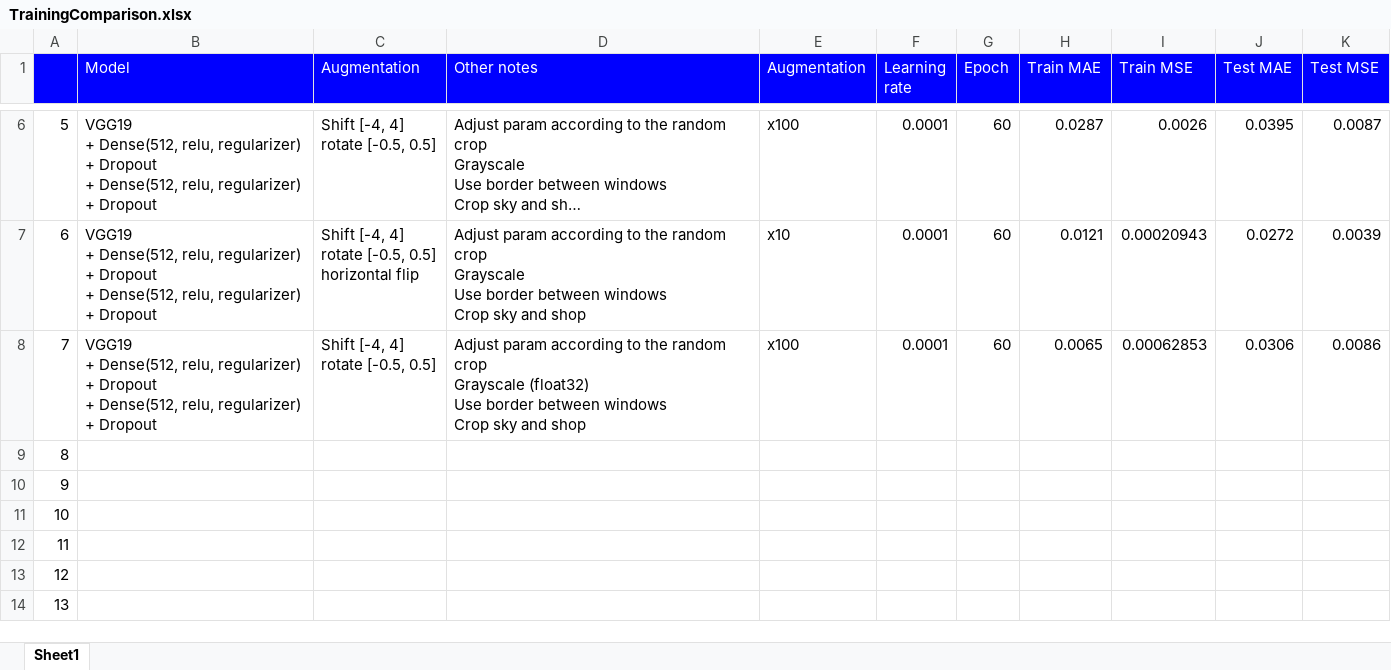
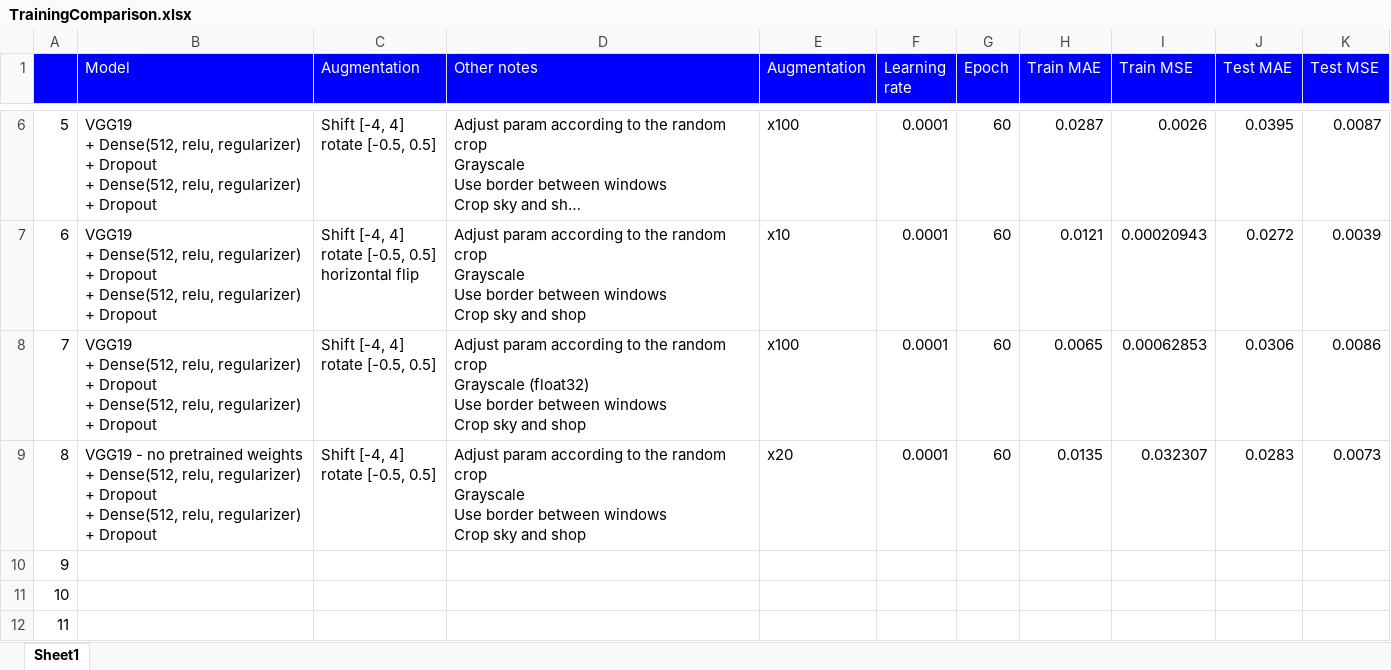
Before and after one commit to gnishida/FacadeAnnotationTool, an Excel workbook: tensorflow/columns_experiment_win_middle/TrainingComparison.xlsx, sheet Sheet1, drawn as a sheet; only a part is shown, gaps mark what is left out; the shorter side is filled out with more unchanged rows; long unchanged cells end in …; values as stored, in another font and other column widths than the file's, no borders; ↵ is a line break in a cell; the diff names each change by its address in the sheet, - before the commit and + after, or states it on an @@ line.

Commit message:
Update TrainingComparison.xlsx

```diff
--- a/tensorflow/columns_experiment_win_middle/TrainingComparison.xlsx (sheet Sheet1)
+++ b/tensorflow/columns_experiment_win_middle/TrainingComparison.xlsx (sheet Sheet1)
-B9 (Model): (empty)
+B9 (Model): VGG19 - no pretrained weights ↵ + Dense(512, relu, regularizer) ↵ + Dropout ↵ + Dense(512, relu, regularizer) ↵ + Dropout
-C9 (Augmentation): (empty)
+C9 (Augmentation): Shift [-4, 4] ↵ rotate [-0.5, 0.5]
-D9 (Other notes): (empty)
+D9 (Other notes): Adjust param according to the random crop ↵ Grayscale ↵ Use border between windows ↵ Crop sky and shop
-E9 (Augmentation): (empty)
+E9 (Augmentation): x20
-F9 (Learning rate): (empty)
+F9 (Learning rate): 0.0001
-G9 (Epoch): (empty)
+G9 (Epoch): 60
-H9 (Train MAE): (empty)
+H9 (Train MAE): 0.0135
-I9 (Train MSE): (empty)
+I9 (Train MSE): 0.032307
-J9 (Test MAE): (empty)
+J9 (Test MAE): 0.0283
-K9 (Test MSE): (empty)
+K9 (Test MSE): 0.0073
```
